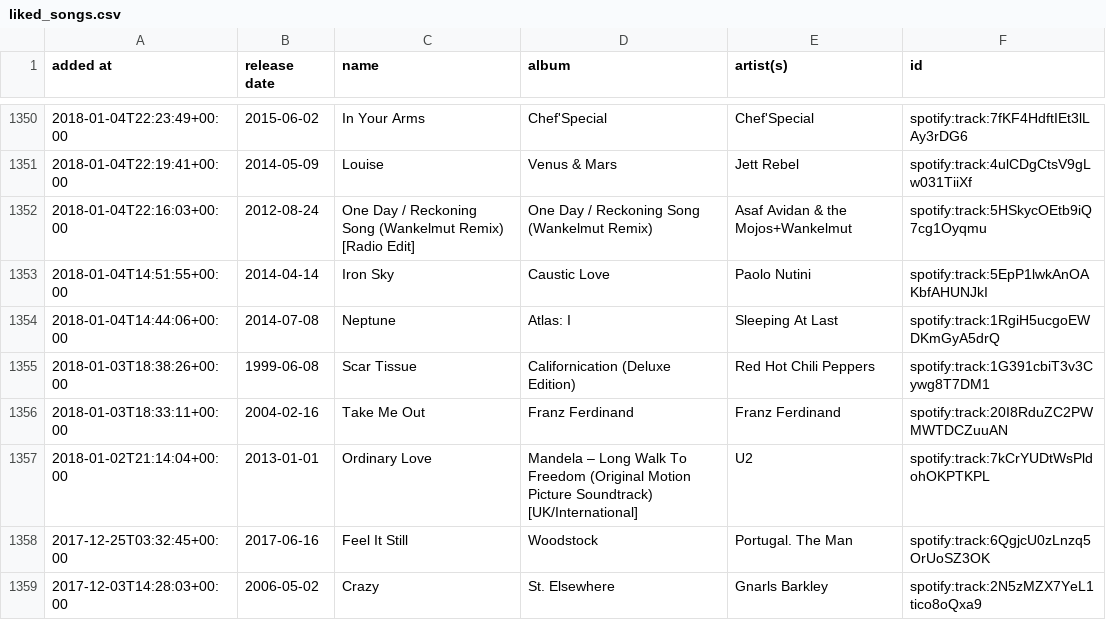
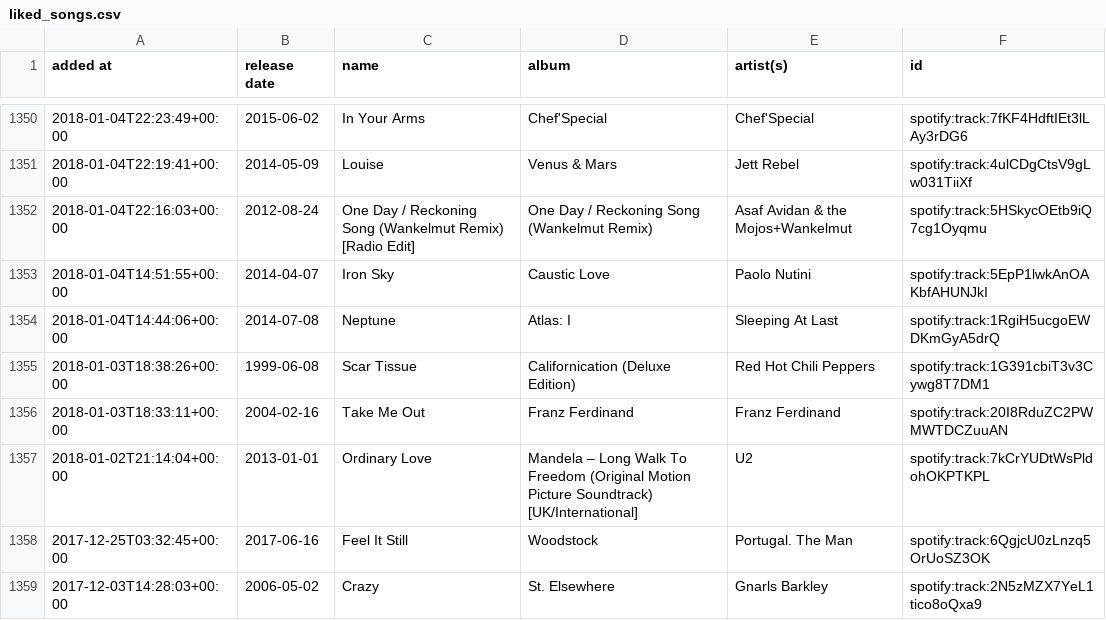
Before and after one commit to DusterTheFirst/playlist, a CSV file: liked_songs.csv, drawn as a sheet; only a part is shown, gaps mark what is left out.

```diff
--- a/liked_songs.csv
+++ b/liked_songs.csv
@@ -1352,3 +1352,3 @@ added at,release date,name,album,artist(s),id
 2018-01-04T22:16:03+00:00,2012-08-24,One Day / Reckoning Song (Wankelmut Remix) [Radio Edit],One Day / Reckoning Song (Wankelmut Remix),Asaf Avidan & the Mojos+Wankelmut,spotify:track:5HSkycOEtb9iQ7cg1Oyqmu
-2018-01-04T14:51:55+00:00,2014-04-14,Iron Sky,Caustic Love,Paolo Nutini,spotify:track:5EpP1lwkAnOAKbfAHUNJkI
+2018-01-04T14:51:55+00:00,2014-04-07,Iron Sky,Caustic Love,Paolo Nutini,spotify:track:5EpP1lwkAnOAKbfAHUNJkI
 2018-01-04T14:44:06+00:00,2014-07-08,Neptune,Atlas: I,Sleeping At Last,spotify:track:1RgiH5ucgoEWDKmGyA5drQ
```
